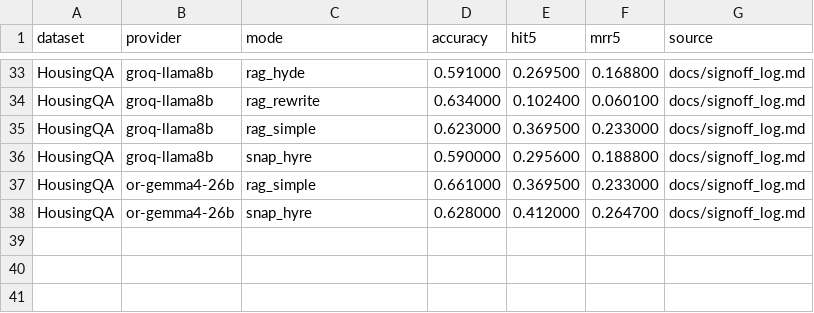
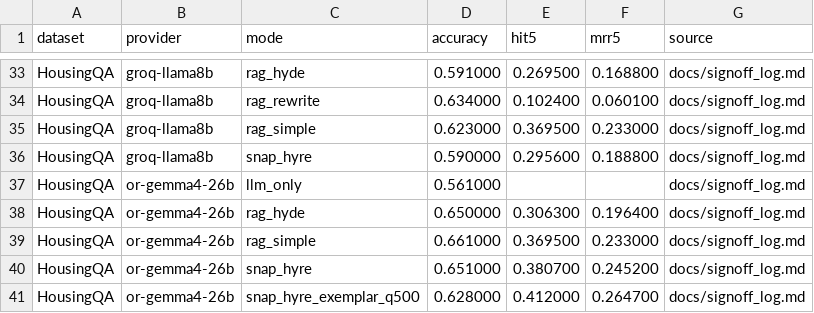
Before and after one commit to 1hamzaiqbal/LegalRagAgent, a CSV file: paper/snap_hyre_2025_05_18/figures/current_figure_metrics.csv, drawn as a sheet; only a part is shown, gaps mark what is left out.

```diff
--- a/paper/snap_hyre_2025_05_18/figures/current_figure_metrics.csv
+++ b/paper/snap_hyre_2025_05_18/figures/current_figure_metrics.csv
@@ -36,3 +36,6 @@ HousingQA,groq-llama8b,rag_simple,0.623000,0.369500,0.233000,docs/signoff_log.md
 HousingQA,groq-llama8b,snap_hyre,0.590000,0.295600,0.188800,docs/signoff_log.md
+HousingQA,or-gemma4-26b,llm_only,0.561000,,,docs/signoff_log.md
+HousingQA,or-gemma4-26b,rag_hyde,0.650000,0.306300,0.196400,docs/signoff_log.md
 HousingQA,or-gemma4-26b,rag_simple,0.661000,0.369500,0.233000,docs/signoff_log.md
-HousingQA,or-gemma4-26b,snap_hyre,0.628000,0.412000,0.264700,docs/signoff_log.md
+HousingQA,or-gemma4-26b,snap_hyre,0.651000,0.380700,0.245200,docs/signoff_log.md
+HousingQA,or-gemma4-26b,snap_hyre_exemplar_q500,0.628000,0.412000,0.264700,docs/signoff_log.md
```
Also changed, not shown: paper/after_report/repro_bundle/answer_log_summaries.csv, paper/after_report/repro_bundle/source_file_manifest.csv, 33 other files.
